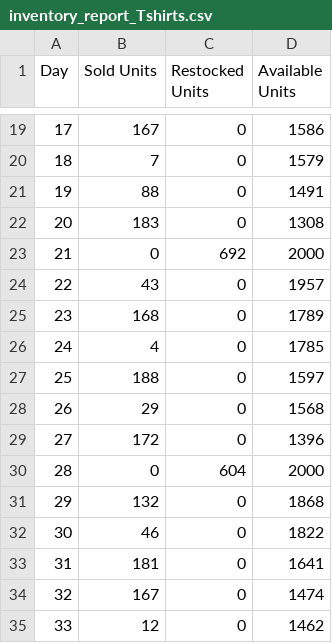
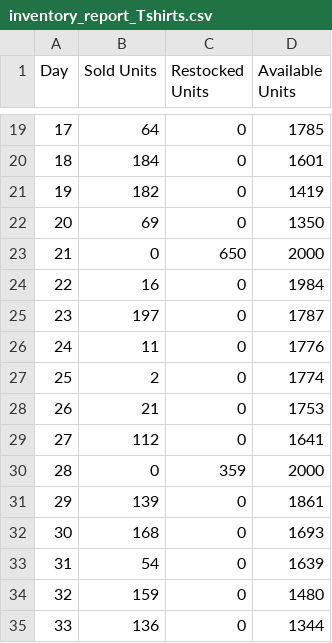
Before and after one commit to fishcake47/Trikommerce-Project, a CSV file: inventory_report_Tshirts.csv, drawn as a sheet; only a part is shown, gaps mark what is left out; the diff covers the shown part only.

Commit message:
Fixed the code such that the day 0 will have 2000 items restocked instead of 0

```diff
--- a/inventory_report_Tshirts.csv
+++ b/inventory_report_Tshirts.csv
@@ -19,17 +19,17 @@ Day,Sold Units,Restocked Units,Available Units
-17,167,0,1586
-18,7,0,1579
-19,88,0,1491
-20,183,0,1308
-21,0,692,2000
-22,43,0,1957
-23,168,0,1789
-24,4,0,1785
-25,188,0,1597
-26,29,0,1568
-27,172,0,1396
-28,0,604,2000
-29,132,0,1868
-30,46,0,1822
-31,181,0,1641
-32,167,0,1474
-33,12,0,1462
+17,64,0,1785
+18,184,0,1601
+19,182,0,1419
+20,69,0,1350
+21,0,650,2000
+22,16,0,1984
+23,197,0,1787
+24,11,0,1776
+25,2,0,1774
+26,21,0,1753
+27,112,0,1641
+28,0,359,2000
+29,139,0,1861
+30,168,0,1693
+31,54,0,1639
+32,159,0,1480
+33,136,0,1344
```
Also changed, not shown: 60 edited cells elsewhere in this file, 1 other file.
